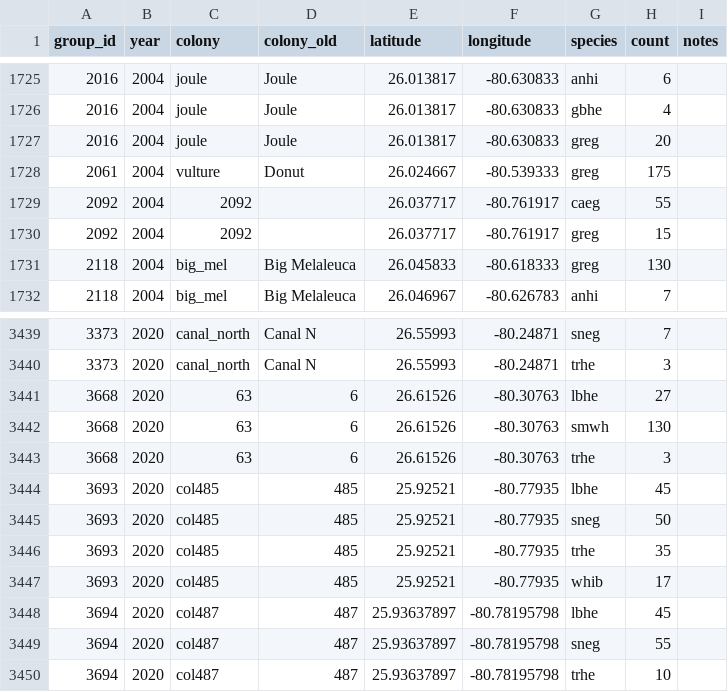
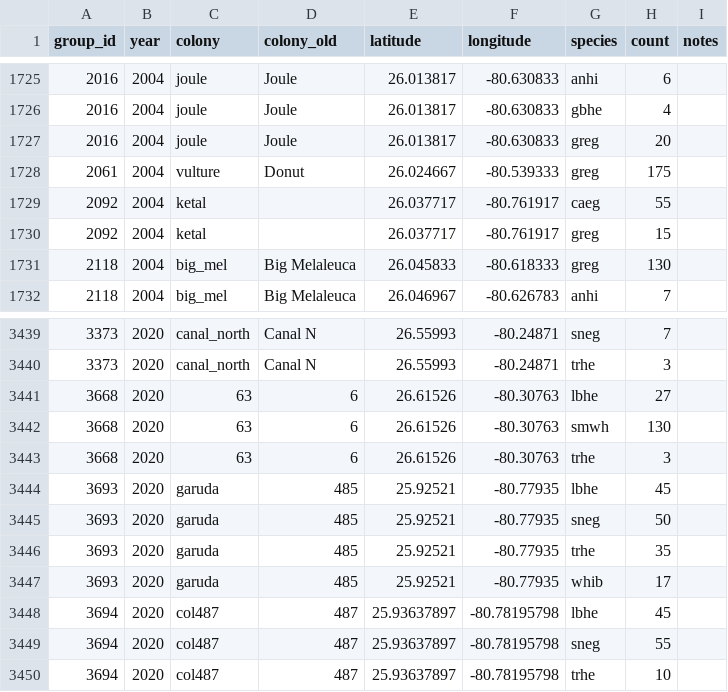
Before and after one commit to weecology/EvergladesWadingBird, a CSV file: Counts/maxcounts.csv, drawn as a sheet; only a part is shown, gaps mark what is left out.

```diff
--- a/Counts/maxcounts.csv
+++ b/Counts/maxcounts.csv
@@ -1728,4 +1728,4 @@
 2061,2004,vulture,Donut,26.024667,-80.539333,greg,175,""
-2092,2004,2092,,26.037717,-80.761917,caeg,55,""
-2092,2004,2092,,26.037717,-80.761917,greg,15,""
+2092,2004,ketal,,26.037717,-80.761917,caeg,55,""
+2092,2004,ketal,,26.037717,-80.761917,greg,15,""
 2118,2004,big_mel,Big Melaleuca,26.045833,-80.618333,greg,130,""
@@ -3443,6 +3443,6 @@
 3668,2020,63,6,26.61526,-80.30763,trhe,3,""
-3693,2020,col485,485,25.92521,-80.77935,lbhe,45,""
-3693,2020,col485,485,25.92521,-80.77935,sneg,50,""
-3693,2020,col485,485,25.92521,-80.77935,trhe,35,""
-3693,2020,col485,485,25.92521,-80.77935,whib,17,""
+3693,2020,garuda,485,25.92521,-80.77935,lbhe,45,""
+3693,2020,garuda,485,25.92521,-80.77935,sneg,50,""
+3693,2020,garuda,485,25.92521,-80.77935,trhe,35,""
+3693,2020,garuda,485,25.92521,-80.77935,whib,17,""
 3694,2020,col487,487,25.93637897,-80.78195798,lbhe,45,""
```
Also changed, not shown: SiteandMethods/colonies.csv, 8 other files.
